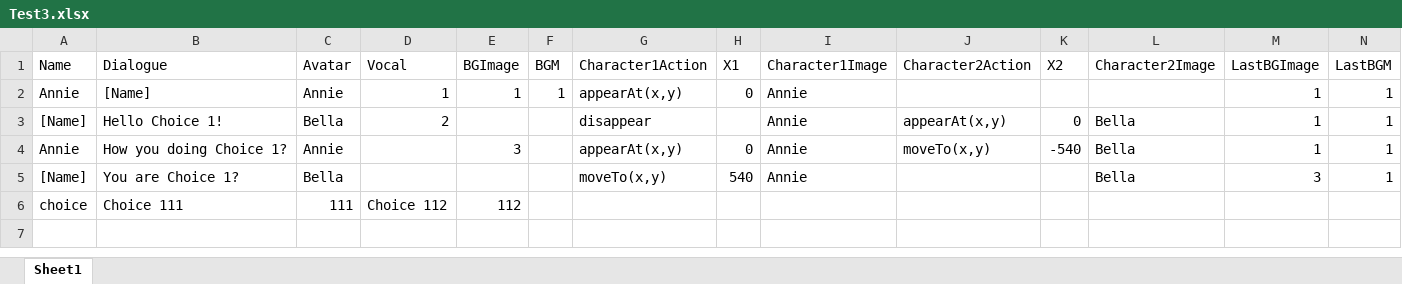
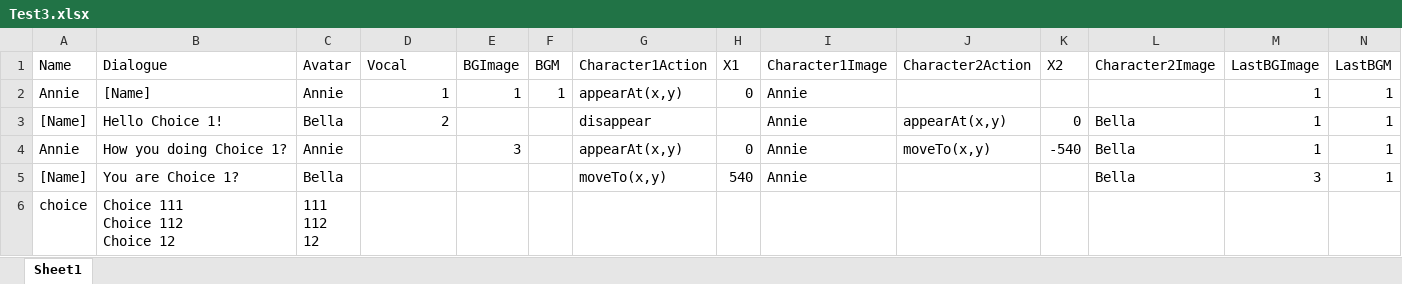
Before and after one commit to cyndereN/Unity-Narration-Framework, an Excel workbook: VNFramework/Assets/StreamingAssets/story/zh/Test3.xlsx, sheet Sheet1, drawn as a sheet; only a part is shown; values as stored, in another font and other column widths than the file's, no borders; removed rows and columns are numbered as before the commit, all else as after; rows hold the shown columns only; ↵ is a line break in a cell; the diff names each change by its address in the sheet, - before the commit and + after, or states it on an @@ line.

```diff
--- a/VNFramework/Assets/StreamingAssets/story/zh/Test3.xlsx (sheet Sheet1)
+++ b/VNFramework/Assets/StreamingAssets/story/zh/Test3.xlsx (sheet Sheet1)
-row 6: choice | Choice 111 | 111 | Choice 112 | 112
+row 6: choice | Choice 111 ↵ Choice 112 ↵ Choice 12 | 111 ↵ 112 ↵ 12
```
Also changed, not shown: VNFramework/Assets/StreamingAssets/story/zh/Test.xlsx, 19 other files.
